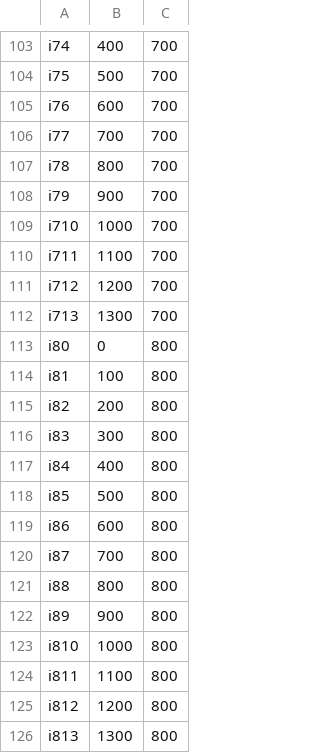
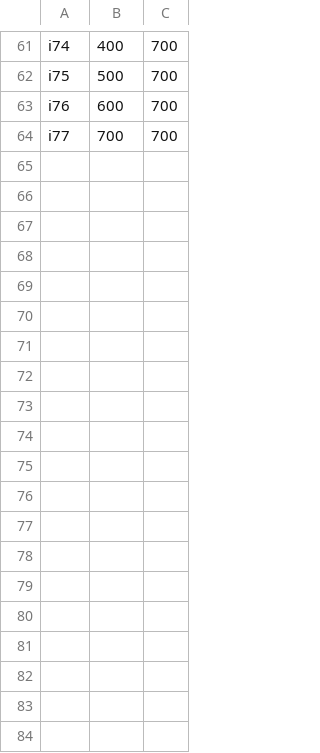
Before and after one commit to StevenMHernandez/VANET-Emergency-Routing-Protocol, a CSV file: intersections.generated.csv, drawn as a sheet; only a part is shown, gaps mark what is left out; the diff covers the shown part only; the diff names each change by its address in the sheet, - before the commit and + after, or states it on an @@ line.

```diff
--- a/intersections.generated.csv
+++ b/intersections.generated.csv
-row 107: i78 | 800 | 700
-row 108: i79 | 900 | 700
-row 109: i710 | 1000 | 700
-row 110: i711 | 1100 | 700
-row 111: i712 | 1200 | 700
-row 112: i713 | 1300 | 700
-row 113: i80 | 0 | 800
-row 114: i81 | 100 | 800
-row 115: i82 | 200 | 800
-row 116: i83 | 300 | 800
-row 117: i84 | 400 | 800
-row 118: i85 | 500 | 800
-row 119: i86 | 600 | 800
-row 120: i87 | 700 | 800
-row 121: i88 | 800 | 800
-row 122: i89 | 900 | 800
-row 123: i810 | 1000 | 800
-row 124: i811 | 1100 | 800
-row 125: i812 | 1200 | 800
-row 126: i813 | 1300 | 800
```
Also changed, not shown: 42 removed rows elsewhere in this file, roads.generated.csv, vehicles.generated.csv, 2 other files.
